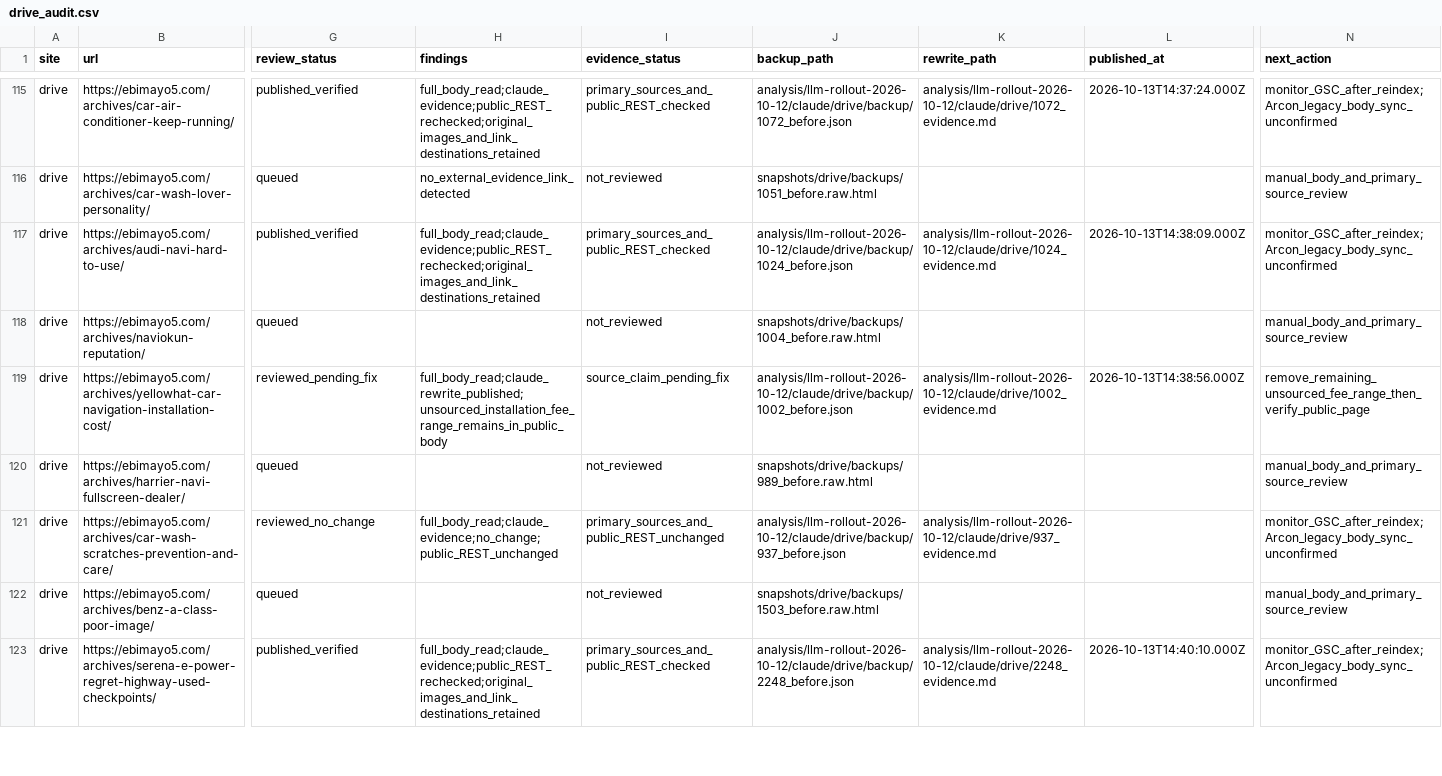
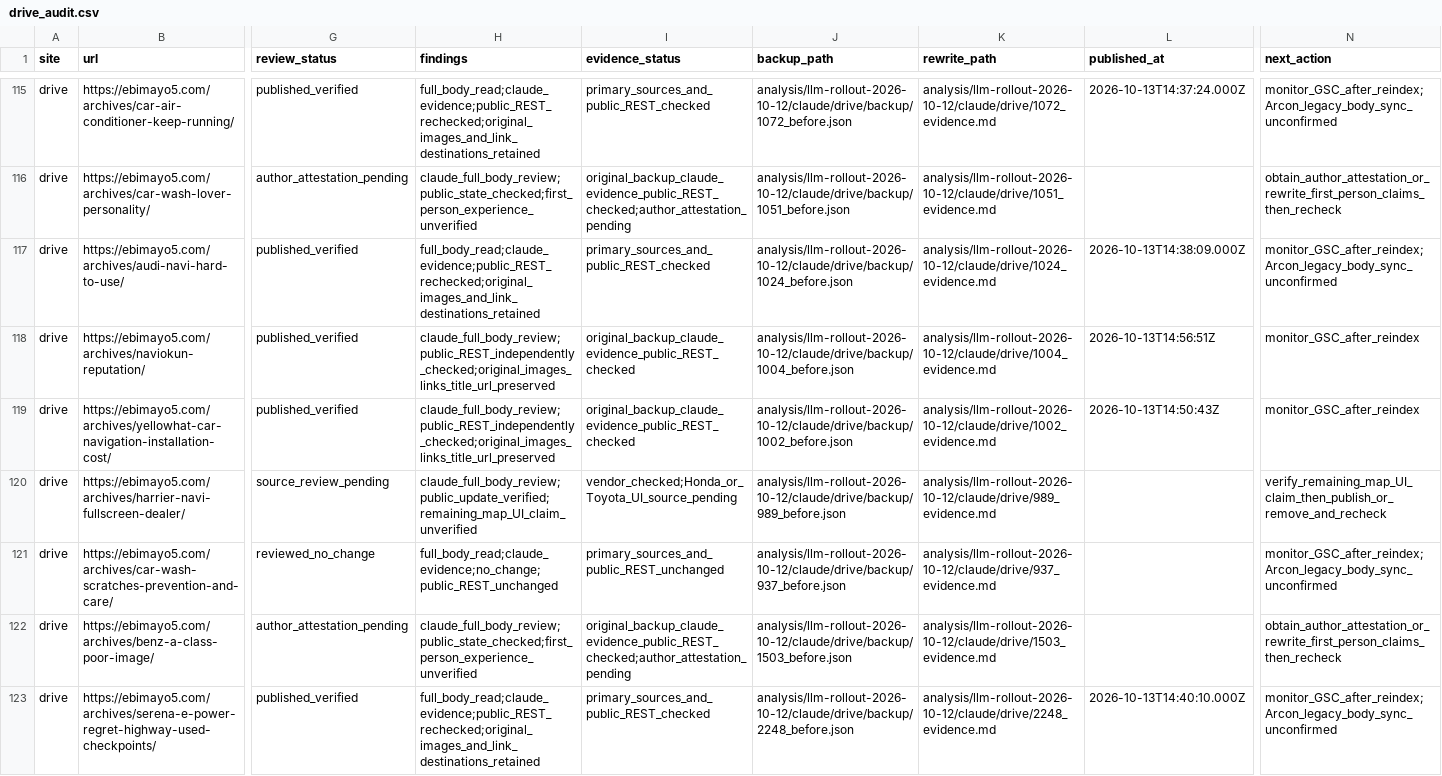
Before and after one commit to ebimayo5/unified-article-app, a CSV file: analysis/llm-rollout-2026-10-12/codex/drive_audit.csv, drawn as a sheet; only a part is shown, gaps mark what is left out; the diff covers the shown part only; the diff names each change by its address in the sheet, - before the commit and + after, or states it on an @@ line.

Commit message:
Reconcile 16 Claude DRIVE audits and hold unverifiable claims

```diff
--- a/analysis/llm-rollout-2026-10-12/codex/drive_audit.csv
+++ b/analysis/llm-rollout-2026-10-12/codex/drive_audit.csv
-G116 (review_status): queued
+G116 (review_status): author_attestation_pending
-H116 (findings): no_external_evidence_link_detected
+H116 (findings): claude_full_body_review;public_state_checked;first_person_experience_unverified
-I116 (evidence_status): not_reviewed
+I116 (evidence_status): original_backup_claude_evidence_public_REST_checked;author_attestation_pending
-J116 (backup_path): snapshots/drive/backups/1051_before.raw.html
+J116 (backup_path): analysis/llm-rollout-2026-10-12/claude/drive/backup/1051_before.json
-K116 (rewrite_path): (empty)
+K116 (rewrite_path): analysis/llm-rollout-2026-10-12/claude/drive/1051_evidence.md
-N116 (next_action): manual_body_and_primary_source_review
+N116 (next_action): obtain_author_attestation_or_rewrite_first_person_claims_then_recheck
-G118 (review_status): queued
+G118 (review_status): published_verified
-H118 (findings): (empty)
+H118 (findings): claude_full_body_review;public_REST_independently_checked;original_images_links_title_url_preserved
-I118 (evidence_status): not_reviewed
+I118 (evidence_status): original_backup_claude_evidence_public_REST_checked
-J118 (backup_path): snapshots/drive/backups/1004_before.raw.html
+J118 (backup_path): analysis/llm-rollout-2026-10-12/claude/drive/backup/1004_before.json
-K118 (rewrite_path): (empty)
+K118 (rewrite_path): analysis/llm-rollout-2026-10-12/claude/drive/1004_evidence.md
-L118 (published_at): (empty)
+L118 (published_at): 2026-10-13T14:56:51Z
-N118 (next_action): manual_body_and_primary_source_review
+N118 (next_action): monitor_GSC_after_reindex
-G119 (review_status): reviewed_pending_fix
+G119 (review_status): published_verified
-H119 (findings): full_body_read;claude_rewrite_published;unsourced_installation_fee_range_remains_in_public_body
+H119 (findings): claude_full_body_review;public_REST_independently_checked;original_images_links_title_url_preserved
-I119 (evidence_status): source_claim_pending_fix
+I119 (evidence_status): original_backup_claude_evidence_public_REST_checked
-L119 (published_at): 2026-10-13T14:38:56.000Z
+L119 (published_at): 2026-10-13T14:50:43Z
-N119 (next_action): remove_remaining_unsourced_fee_range_then_verify_public_page
+N119 (next_action): monitor_GSC_after_reindex
-G120 (review_status): queued
+G120 (review_status): source_review_pending
-H120 (findings): (empty)
+H120 (findings): claude_full_body_review;public_update_verified;remaining_map_UI_claim_unverified
-I120 (evidence_status): not_reviewed
+I120 (evidence_status): vendor_checked;Honda_or_Toyota_UI_source_pending
-J120 (backup_path): snapshots/drive/backups/989_before.raw.html
+J120 (backup_path): analysis/llm-rollout-2026-10-12/claude/drive/backup/989_before.json
-K120 (rewrite_path): (empty)
+K120 (rewrite_path): analysis/llm-rollout-2026-10-12/claude/drive/989_evidence.md
-N120 (next_action): manual_body_and_primary_source_review
+N120 (next_action): verify_remaining_map_UI_claim_then_publish_or_remove_and_recheck
-G122 (review_status): queued
+G122 (review_status): author_attestation_pending
-H122 (findings): (empty)
+H122 (findings): claude_full_body_review;public_state_checked;first_person_experience_unverified
-I122 (evidence_status): not_reviewed
+I122 (evidence_status): original_backup_claude_evidence_public_REST_checked;author_attestation_pending
-J122 (backup_path): snapshots/drive/backups/1503_before.raw.html
+J122 (backup_path): analysis/llm-rollout-2026-10-12/claude/drive/backup/1503_before.json
-K122 (rewrite_path): (empty)
+K122 (rewrite_path): analysis/llm-rollout-2026-10-12/claude/drive/1503_evidence.md
-N122 (next_action): manual_body_and_primary_source_review
+N122 (next_action): obtain_author_attestation_or_rewrite_first_person_claims_then_recheck
```
Also changed, not shown: 68 edited cells elsewhere in this file, 3 other files.
